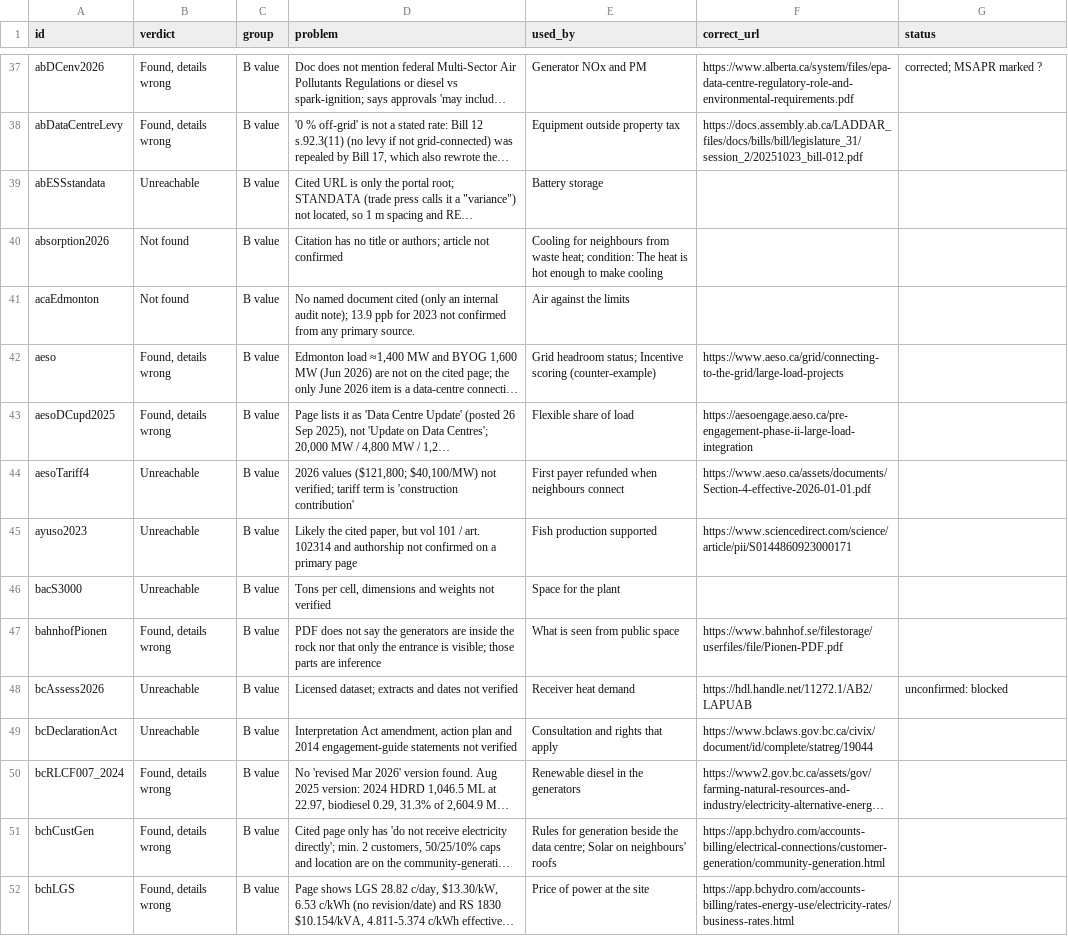
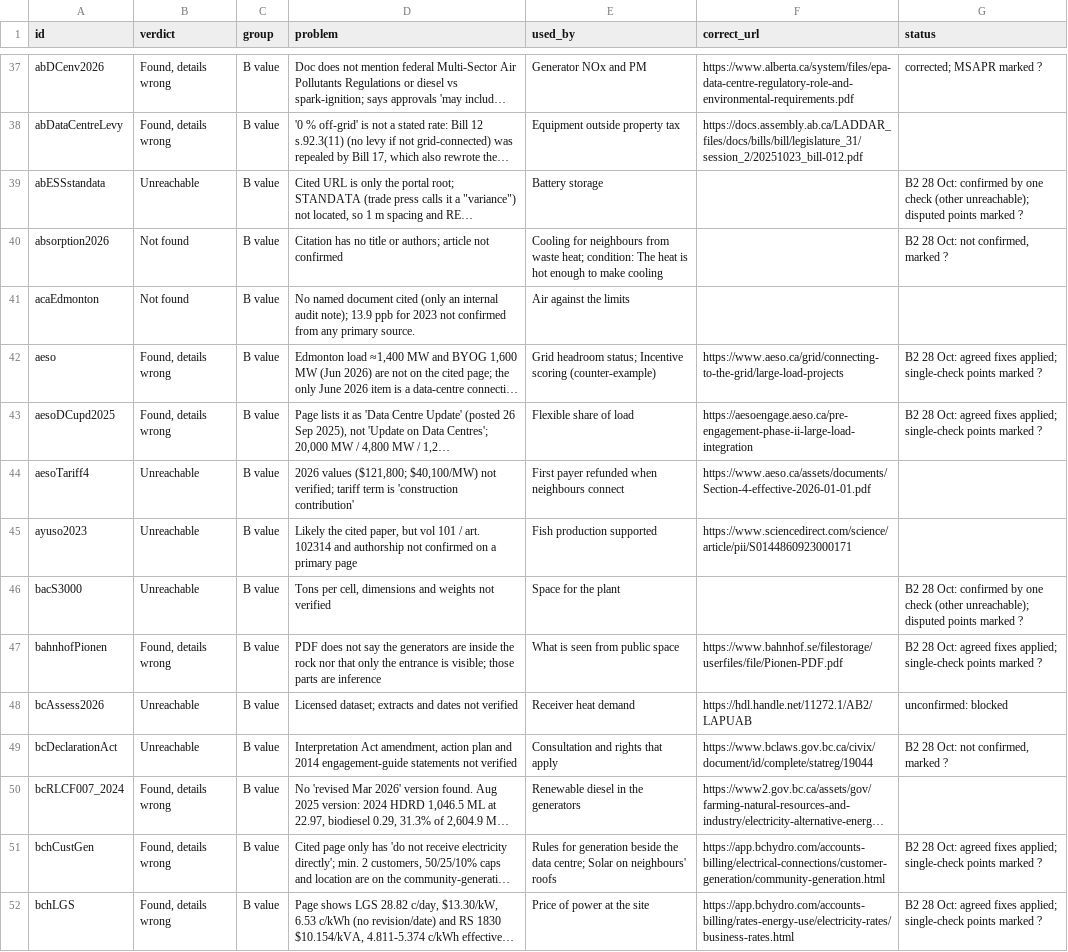
Before and after one commit to JennaBruggeman/beyond-data-siting-tool, a CSV file: checks/sweep/triage_2026-10-27.csv, drawn as a sheet; only a part is shown, gaps mark what is left out; long unchanged cells end in …; the diff covers the shown part only; the diff names each change by its address in the sheet, - before the commit and + after, or states it on an @@ line.

```diff
--- a/checks/sweep/triage_2026-10-27.csv
+++ b/checks/sweep/triage_2026-10-27.csv
-G39 (status): (empty)
+G39 (status): B2 28 Oct: confirmed by one check (other unreachable); disputed points marked ?
-G40 (status): (empty)
+G40 (status): B2 28 Oct: not confirmed, marked ?
-G42:G43 (status): (empty)
+G42:G43 (status): B2 28 Oct: agreed fixes applied; single-check points marked ?
-G46 (status): (empty)
+G46 (status): B2 28 Oct: confirmed by one check (other unreachable); disputed points marked ?
-G47 (status): (empty)
+G47 (status): B2 28 Oct: agreed fixes applied; single-check points marked ?
-G49 (status): (empty)
+G49 (status): B2 28 Oct: not confirmed, marked ?
-G51:G52 (status): (empty)
+G51:G52 (status): B2 28 Oct: agreed fixes applied; single-check points marked ?
```
Also changed, not shown: 42 edited cells elsewhere in this file, 19 other files.
